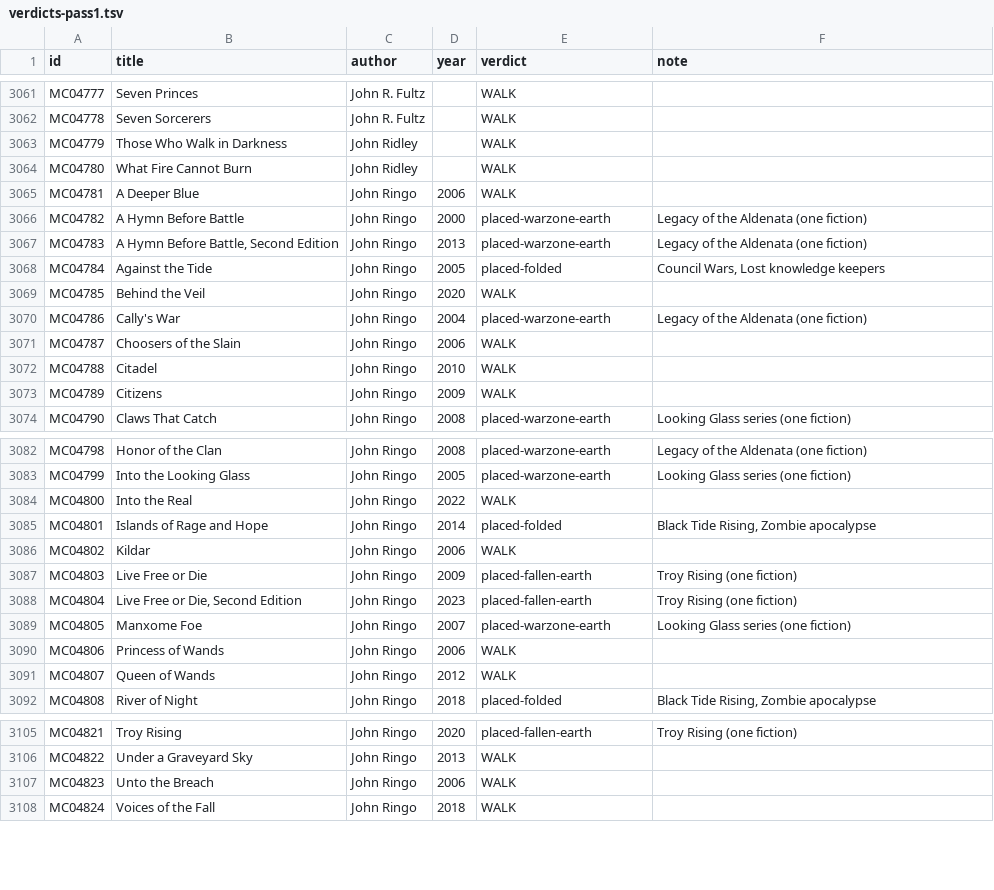
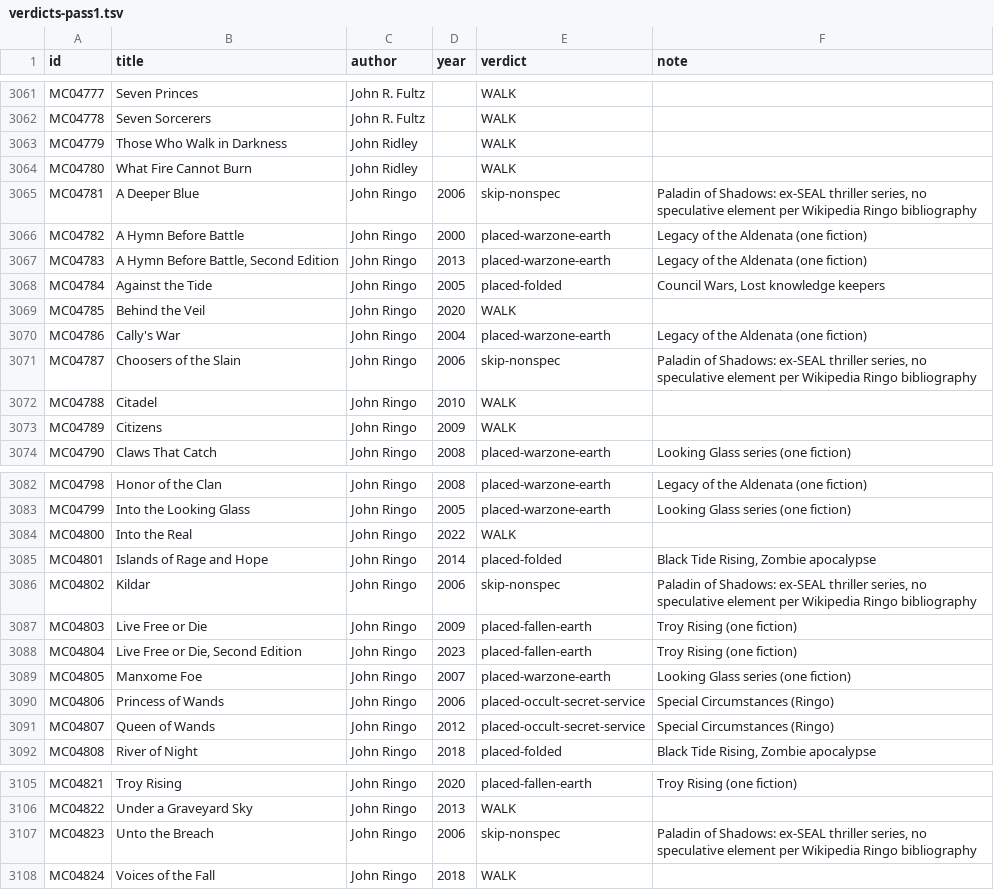
Before and after one commit to GuSoder/sff-taxonomy-browser, a TSV file: taxonomy-shadow/2026-10-ten-k-walk-v5/sweep/verdicts-pass1.tsv, drawn as a sheet; only a part is shown, gaps mark what is left out.

Commit message:
Place Special Circumstances (Ringo) in Occult secret service

```diff
--- a/taxonomy-shadow/2026-10-ten-k-walk-v5/sweep/verdicts-pass1.tsv
+++ b/taxonomy-shadow/2026-10-ten-k-walk-v5/sweep/verdicts-pass1.tsv
@@ -3064,3 +3064,3 @@ MC04779	Those Who Walk in Darkness	John Ridley		WALK
 MC04780	What Fire Cannot Burn	John Ridley		WALK	
-MC04781	A Deeper Blue	John Ringo	2006	WALK	
+MC04781	A Deeper Blue	John Ringo	2006	skip-nonspec	Paladin of Shadows: ex-SEAL thriller series, no speculative element per Wikipedia Ringo bibliography
 MC04782	A Hymn Before Battle	John Ringo	2000	placed-warzone-earth	Legacy of the Aldenata (one fiction)
@@ -3070,3 +3070,3 @@ MC04785	Behind the Veil	John Ringo	2020	WALK
 MC04786	Cally's War	John Ringo	2004	placed-warzone-earth	Legacy of the Aldenata (one fiction)
-MC04787	Choosers of the Slain	John Ringo	2006	WALK	
+MC04787	Choosers of the Slain	John Ringo	2006	skip-nonspec	Paladin of Shadows: ex-SEAL thriller series, no speculative element per Wikipedia Ringo bibliography
 MC04788	Citadel	John Ringo	2010	WALK	
@@ -3085,3 +3085,3 @@ MC04800	Into the Real	John Ringo	2022	WALK
 MC04801	Islands of Rage and Hope	John Ringo	2014	placed-folded	Black Tide Rising, Zombie apocalypse
-MC04802	Kildar	John Ringo	2006	WALK	
+MC04802	Kildar	John Ringo	2006	skip-nonspec	Paladin of Shadows: ex-SEAL thriller series, no speculative element per Wikipedia Ringo bibliography
 MC04803	Live Free or Die	John Ringo	2009	placed-fallen-earth	Troy Rising (one fiction)
@@ -3089,4 +3089,4 @@ MC04804	Live Free or Die, Second Edition	John Ringo	2023	placed-fallen-earth	Tro
 MC04805	Manxome Foe	John Ringo	2007	placed-warzone-earth	Looking Glass series (one fiction)
-MC04806	Princess of Wands	John Ringo	2006	WALK	
-MC04807	Queen of Wands	John Ringo	2012	WALK	
+MC04806	Princess of Wands	John Ringo	2006	placed-occult-secret-service	Special Circumstances (Ringo)
+MC04807	Queen of Wands	John Ringo	2012	placed-occult-secret-service	Special Circumstances (Ringo)
 MC04808	River of Night	John Ringo	2018	placed-folded	Black Tide Rising, Zombie apocalypse
@@ -3106,3 +3106,3 @@ MC04821	Troy Rising	John Ringo	2020	placed-fallen-earth	Troy Rising (one fiction
 MC04822	Under a Graveyard Sky	John Ringo	2013	WALK	
-MC04823	Unto the Breach	John Ringo	2006	WALK	
+MC04823	Unto the Breach	John Ringo	2006	skip-nonspec	Paladin of Shadows: ex-SEAL thriller series, no speculative element per Wikipedia Ringo bibliography
 MC04824	Voices of the Fall	John Ringo	2018	WALK	
```
Also changed, not shown: 5 other files.
